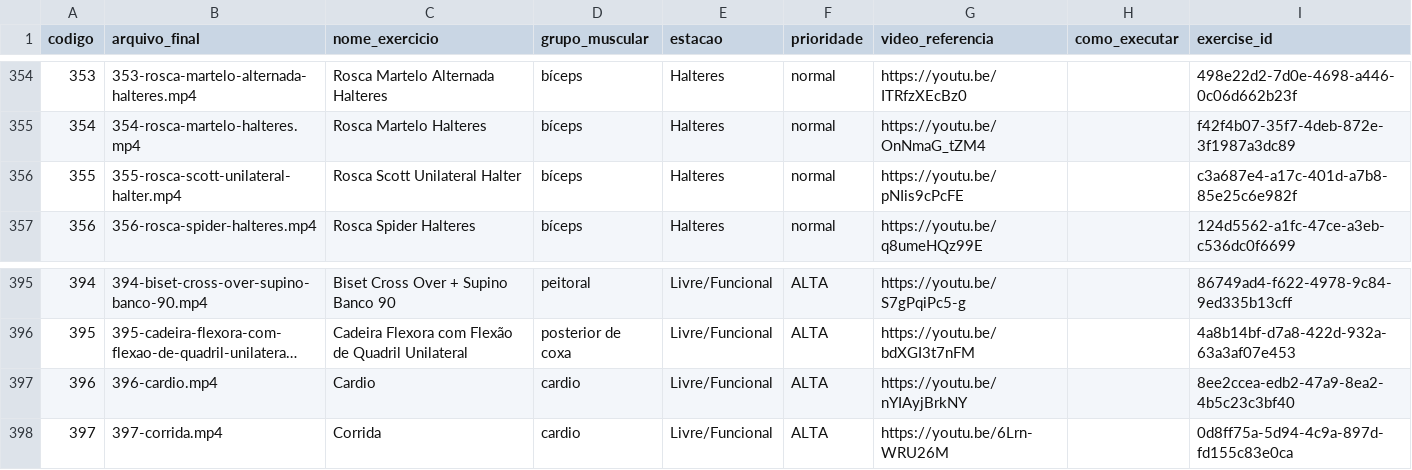
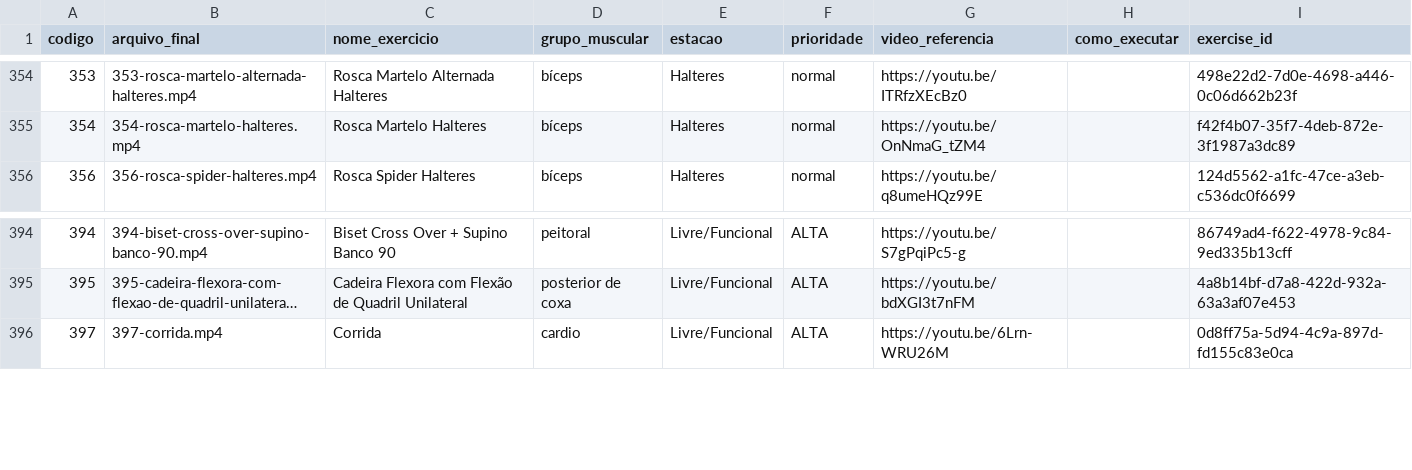
Before and after one commit to matheusrobaloloreto-alt/sett-your-fitness-hub, a CSV file: docs/project/gravacao/shot-list-completo.csv, drawn as a sheet; only a part is shown, gaps mark what is left out; long unchanged cells end in …; the diff names each change by its address in the sheet, - before the commit and + after, or states it on an @@ line.

Commit message:
fix(video): reconcile recording roster with live library

```diff
--- a/docs/project/gravacao/shot-list-completo.csv
+++ b/docs/project/gravacao/shot-list-completo.csv
-row 356: 355 | 355-rosca-scott-unilateral-halter.mp4 | Rosca Scott Unilateral Halter | bíceps | Halteres | normal | https://youtu.be/pNIis9cPcFE |  | c3a687e4-a17c-401d-a7b8-85e25c6e982f
-row 397: 396 | 396-cardio.mp4 | Cardio | cardio | Livre/Funcional | ALTA | https://youtu.be/nYIAyjBrkNY |  | 8ee2ccea-edb2-47a9-8ea2-4b5c23c3bf40
```
Also changed, not shown: docs/project/gravacao/shot-list-modelo-1.csv, docs/project/gravacao/shot-list-modelo-3.csv, 13 other files.
